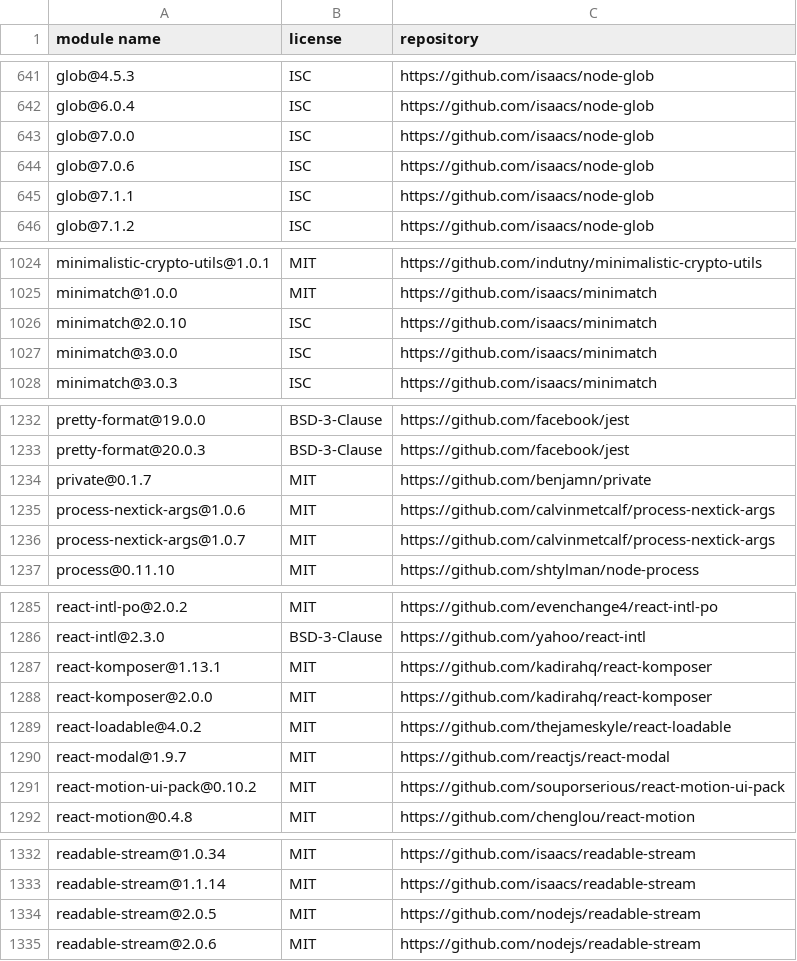
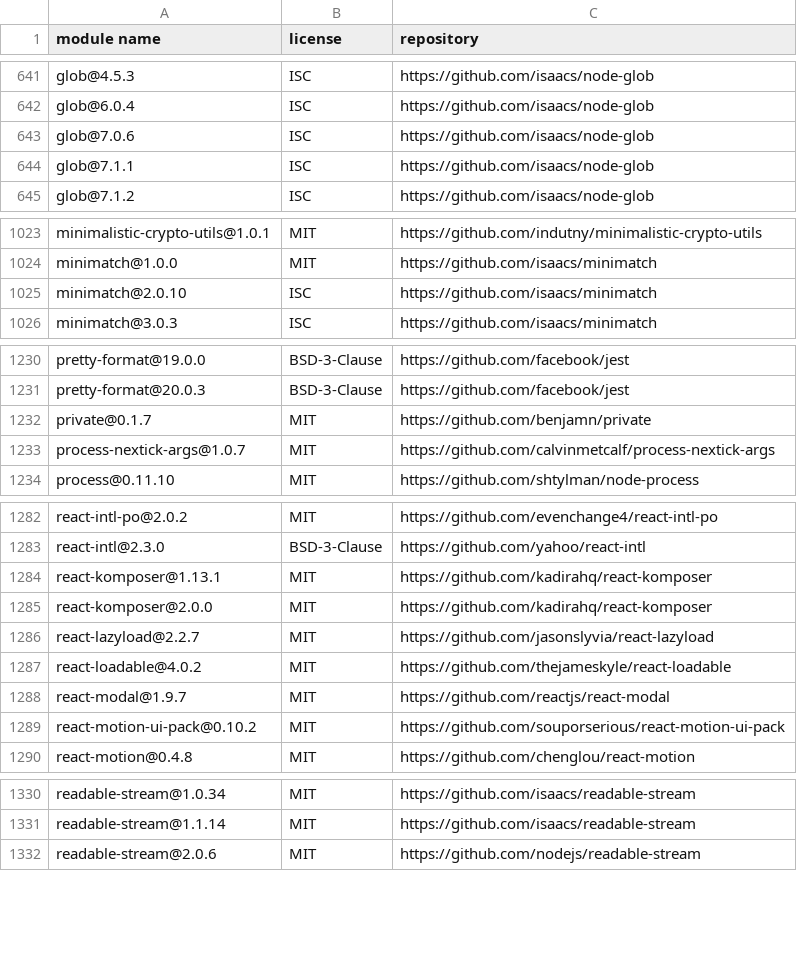
Before and after one commit to MCS-Lite/mcs-lite, a CSV file: docs/licenses.csv, drawn as a sheet; only a part is shown, gaps mark what is left out; the diff covers the shown part only.

Commit message:
license

```diff
--- a/docs/licenses.csv
+++ b/docs/licenses.csv
@@ -642,3 +642,2 @@
 "glob@6.0.4","ISC","https://github.com/isaacs/node-glob"
-"glob@7.0.0","ISC","https://github.com/isaacs/node-glob"
 "glob@7.0.6","ISC","https://github.com/isaacs/node-glob"
@@ -1026,3 +1025,2 @@
 "minimatch@2.0.10","ISC","https://github.com/isaacs/minimatch"
-"minimatch@3.0.0","ISC","https://github.com/isaacs/minimatch"
 "minimatch@3.0.3","ISC","https://github.com/isaacs/minimatch"
@@ -1234,3 +1232,2 @@
 "private@0.1.7","MIT","https://github.com/benjamn/private"
-"process-nextick-args@1.0.6","MIT","https://github.com/calvinmetcalf/process-nextick-args"
 "process-nextick-args@1.0.7","MIT","https://github.com/calvinmetcalf/process-nextick-args"
@@ -1288,2 +1285,3 @@
 "react-komposer@2.0.0","MIT","https://github.com/kadirahq/react-komposer"
+"react-lazyload@2.2.7","MIT","https://github.com/jasonslyvia/react-lazyload"
 "react-loadable@4.0.2","MIT","https://github.com/thejameskyle/react-loadable"
@@ -1333,3 +1331,2 @@
 "readable-stream@1.1.14","MIT","https://github.com/isaacs/readable-stream"
-"readable-stream@2.0.5","MIT","https://github.com/nodejs/readable-stream"
 "readable-stream@2.0.6","MIT","https://github.com/nodejs/readable-stream"
```
Also changed, not shown: 1 removed row and 1 edited cell elsewhere in this file.
